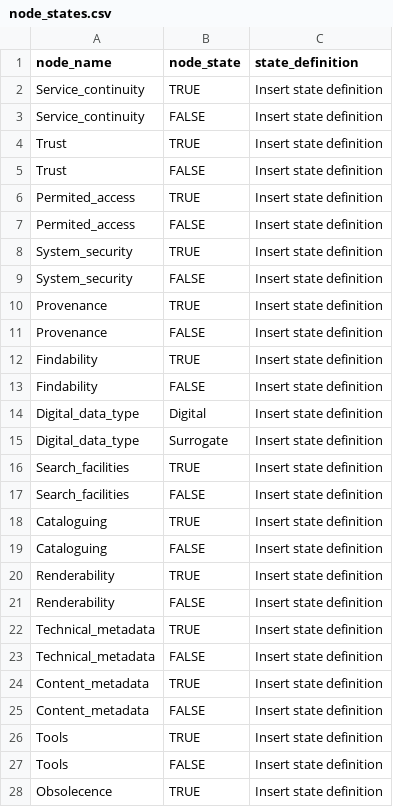
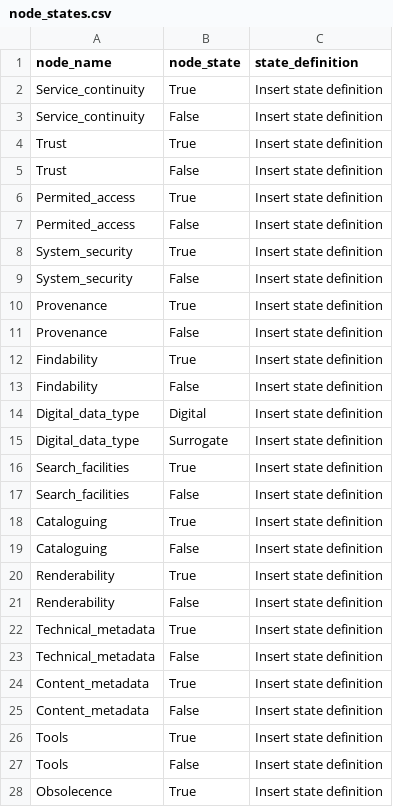
Before and after one commit to nationalarchives/DiAGRAM, a CSV file: node_states.csv, drawn as a sheet; only a part is shown; the diff covers the shown part only.

```diff
--- a/node_states.csv
+++ b/node_states.csv
@@ -1,28 +1,28 @@
 node_name,node_state,state_definition
-Service_continuity,TRUE,Insert state definition
-Service_continuity,FALSE,Insert state definition
-Trust,TRUE,Insert state definition
-Trust,FALSE,Insert state definition
-Permited_access,TRUE,Insert state definition
-Permited_access,FALSE,Insert state definition
-System_security,TRUE,Insert state definition
-System_security,FALSE,Insert state definition
-Provenance,TRUE,Insert state definition
-Provenance,FALSE,Insert state definition
-Findability,TRUE,Insert state definition
-Findability,FALSE,Insert state definition
+Service_continuity,True,Insert state definition
+Service_continuity,False,Insert state definition
+Trust,True,Insert state definition
+Trust,False,Insert state definition
+Permited_access,True,Insert state definition
+Permited_access,False,Insert state definition
+System_security,True,Insert state definition
+System_security,False,Insert state definition
+Provenance,True,Insert state definition
+Provenance,False,Insert state definition
+Findability,True,Insert state definition
+Findability,False,Insert state definition
 Digital_data_type,Digital,Insert state definition
 Digital_data_type,Surrogate,Insert state definition
-Search_facilities,TRUE,Insert state definition
-Search_facilities,FALSE,Insert state definition
-Cataloguing,TRUE,Insert state definition
-Cataloguing,FALSE,Insert state definition
-Renderability,TRUE,Insert state definition
-Renderability,FALSE,Insert state definition
-Technical_metadata,TRUE,Insert state definition
-Technical_metadata,FALSE,Insert state definition
-Content_metadata,TRUE,Insert state definition
-Content_metadata,FALSE,Insert state definition
-Tools,TRUE,Insert state definition
-Tools,FALSE,Insert state definition
-Obsolecence,TRUE,Insert state definition
+Search_facilities,True,Insert state definition
+Search_facilities,False,Insert state definition
+Cataloguing,True,Insert state definition
+Cataloguing,False,Insert state definition
+Renderability,True,Insert state definition
+Renderability,False,Insert state definition
+Technical_metadata,True,Insert state definition
+Technical_metadata,False,Insert state definition
+Content_metadata,True,Insert state definition
+Content_metadata,False,Insert state definition
+Tools,True,Insert state definition
+Tools,False,Insert state definition
+Obsolecence,True,Insert state definition
```
Also changed, not shown: 19 edited cells elsewhere in this file, 2 other files.
